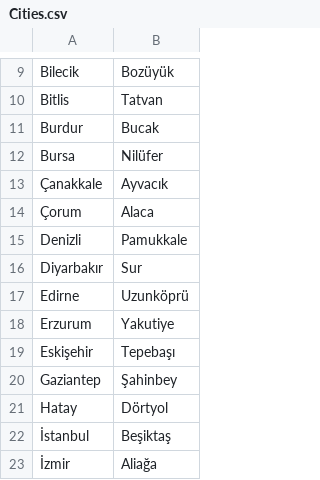
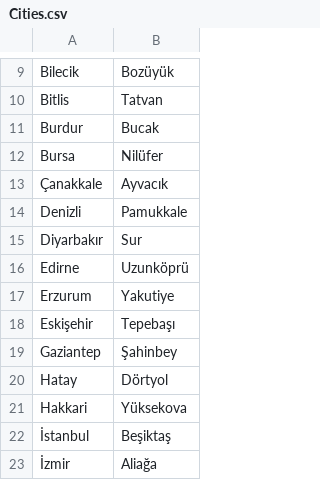
Before and after one commit to TestiniumQA/FurkanGratisTest, a CSV file: data/Cities.csv, drawn as a sheet; only a part is shown, gaps mark what is left out.

Commit message:
cities update

```diff
--- a/data/Cities.csv
+++ b/data/Cities.csv
@@ -13,3 +13,2 @@ Bursa,Nilüfer
 Çanakkale,Ayvacık
-Çorum,Alaca
 Denizli,Pamukkale
@@ -21,2 +20,3 @@ Gaziantep,Şahinbey
 Hatay,Dörtyol
+Hakkari,Yüksekova
 İstanbul,Beşiktaş
```
